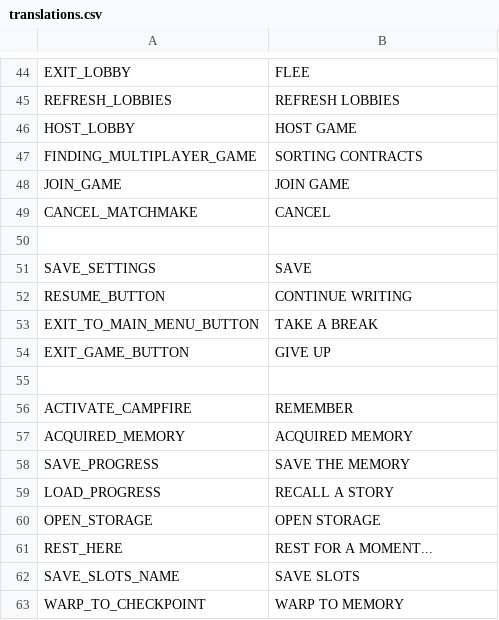
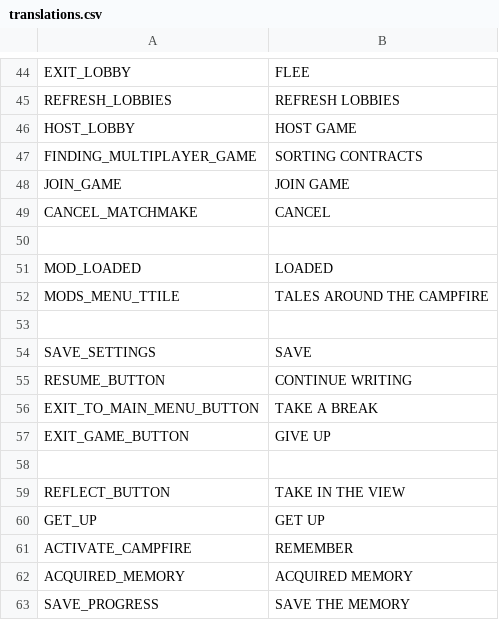
Before and after one commit to SIGAAMDAD/The_Nomad, a CSV file: locale/translations.csv, drawn as a sheet; only a part is shown, gaps mark what is left out; the shorter side is filled out with more unchanged rows.

```diff
--- a/locale/translations.csv
+++ b/locale/translations.csv
@@ -50,2 +50,5 @@ CANCEL_MATCHMAKE,CANCEL
 
+MOD_LOADED,LOADED
+MODS_MENU_TTILE,TALES AROUND THE CAMPFIRE
+
 SAVE_SETTINGS,SAVE
@@ -55,2 +58,4 @@ EXIT_GAME_BUTTON,GIVE UP
 
+REFLECT_BUTTON,TAKE IN THE VIEW
+GET_UP,GET UP
 ACTIVATE_CAMPFIRE,REMEMBER
```
Also changed, not shown: 51 other files.
